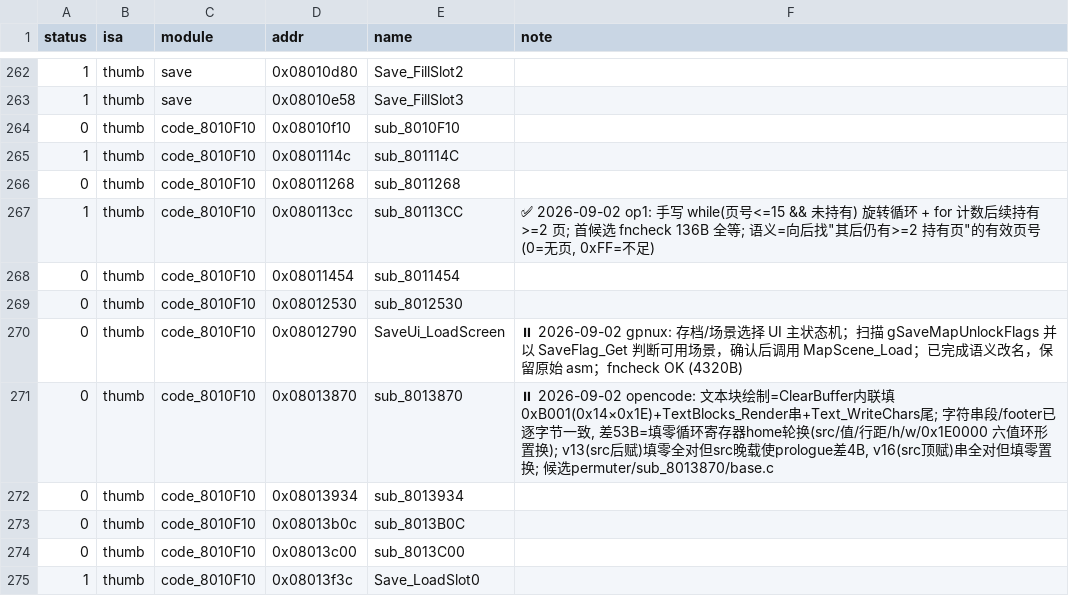
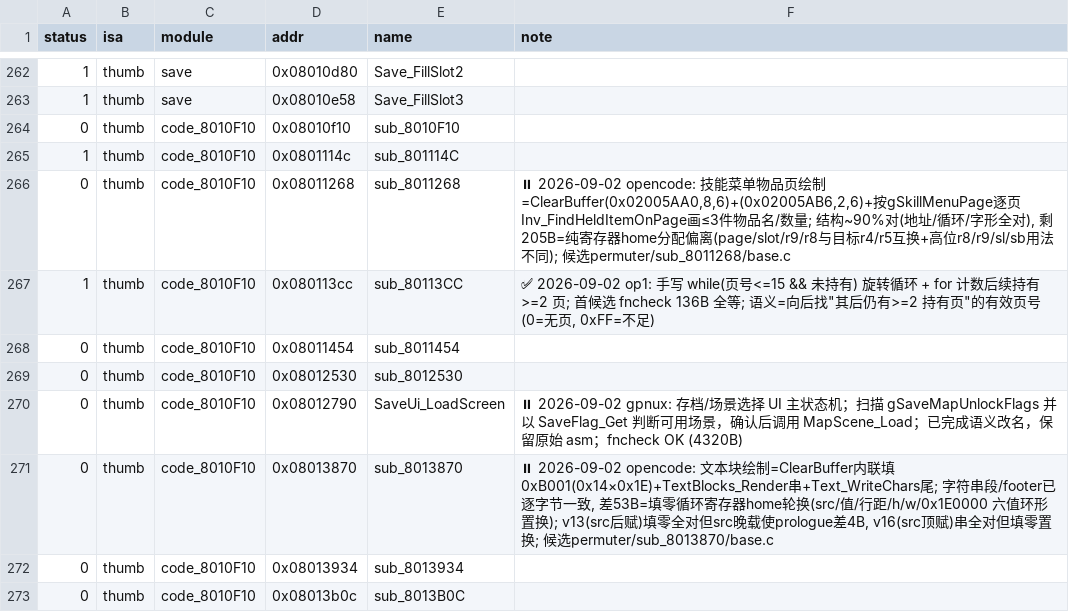
Before and after one commit to defcdgg/ll, a TSV file: functions.tsv, drawn as a sheet; only a part is shown, gaps mark what is left out; the shorter side is filled out with more unchanged rows.

```diff
--- a/functions.tsv
+++ b/functions.tsv
@@ -265,3 +265,3 @@ status	isa	module	addr	name	note
 1	thumb	code_8010F10	0x0801114c	sub_801114C	
-0	thumb	code_8010F10	0x08011268	sub_8011268	
+0	thumb	code_8010F10	0x08011268	sub_8011268	⏸ 2026-09-02 opencode: 技能菜单物品页绘制=ClearBuffer(0x02005AA0,8,6)+(0x02005AB6,2,6)+按gSkillMenuPage逐页Inv_FindHeldItemOnPage画≤3件物品名/数量; 结构~90%对(地址/循环/字形全对), 剩205B=纯寄存器home分配偏离(page/slot/r9/r8与目标r4/r5互换+高位r8/r9/sl/sb用法不同); 候选permuter/sub_8011268/base.c
 1	thumb	code_8010F10	0x080113cc	sub_80113CC	✅ 2026-09-02 op1: 手写 while(页号<=15 && 未持有) 旋转循环 + for 计数后续持有>=2 页; 首候选 fncheck 136B 全等; 语义=向后找"其后仍有>=2 持有页"的有效页号 (0=无页, 0xFF=不足)
```
Also changed, not shown: 1 other file.
